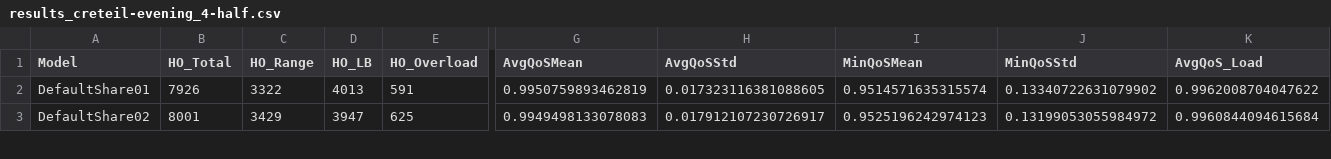
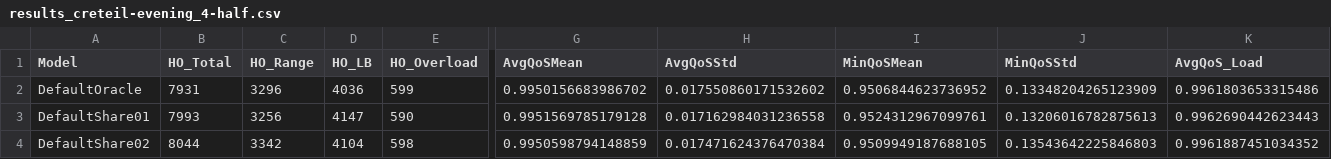
Before and after one commit to nspring00/agent-based-rsu-handover-coordination-poc, a CSV file: results/results_creteil-evening_4-half.csv, drawn as a sheet; only a part is shown, gaps mark what is left out; addresses are those after the commit; rows hold the shown columns only; the diff covers the shown part only; the diff names each change by its address in the sheet, - before the commit and + after, or states it on an @@ line.

```diff
--- a/results/results_creteil-evening_4-half.csv
+++ b/results/results_creteil-evening_4-half.csv
+row 2: DefaultOracle | 7931 | 3296 | 4036 | 599 | 0.9950156683986702 | 0.017550860171532602 | 0.9506844623736952 | 0.13348204265123909 | 0.9961803653315486
-B3 (HO_Total): 7926
+B3 (HO_Total): 7993
-C3 (HO_Range): 3322
+C3 (HO_Range): 3256
-D3 (HO_LB): 4013
+D3 (HO_LB): 4147
-E3 (HO_Overload): 591
+E3 (HO_Overload): 590
-G3 (AvgQoSMean): 0.9950759893462819
+G3 (AvgQoSMean): 0.9951569785179128
-H3 (AvgQoSStd): 0.017323116381088605
+H3 (AvgQoSStd): 0.017162984031236558
-I3 (MinQoSMean): 0.9514571635315574
+I3 (MinQoSMean): 0.9524312967099761
-J3 (MinQoSStd): 0.13340722631079902
+J3 (MinQoSStd): 0.13206016782875613
-K3 (AvgQoS_Load): 0.9962008704047622
+K3 (AvgQoS_Load): 0.9962690442623443
-B4 (HO_Total): 8001
+B4 (HO_Total): 8044
-C4 (HO_Range): 3429
+C4 (HO_Range): 3342
-D4 (HO_LB): 3947
+D4 (HO_LB): 4104
-E4 (HO_Overload): 625
+E4 (HO_Overload): 598
-G4 (AvgQoSMean): 0.9949498133078083
+G4 (AvgQoSMean): 0.9950598794148859
-H4 (AvgQoSStd): 0.017912107230726917
+H4 (AvgQoSStd): 0.017471624376470384
-I4 (MinQoSMean): 0.9525196242974123
+I4 (MinQoSMean): 0.9509949187688105
-J4 (MinQoSStd): 0.13199053055984972
+J4 (MinQoSStd): 0.13543642225846803
-K4 (AvgQoS_Load): 0.9960844094615684
+K4 (AvgQoS_Load): 0.9961887451034352
```
Also changed, not shown: 132 edited cells elsewhere in this file, results/results_creteil-evening_9-full.csv, results/results_creteil-evening_9-quarter.csv, 7 other files.
